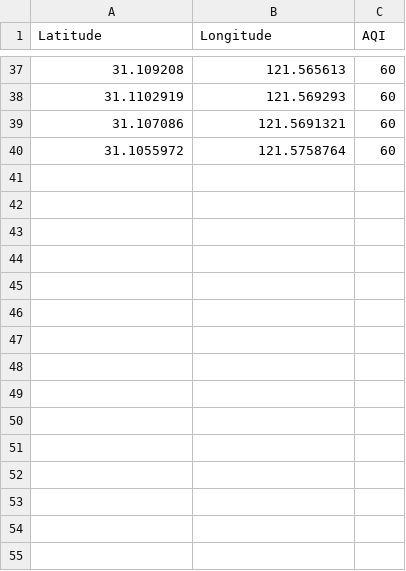
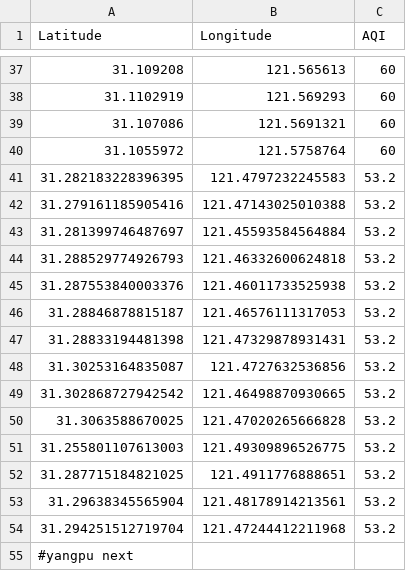
Before and after one commit to CMA-Projects/ML-AirQuality, a CSV file: data_to_retrieve.csv, drawn as a sheet; only a part is shown, gaps mark what is left out.

```diff
--- a/data_to_retrieve.csv
+++ b/data_to_retrieve.csv
@@ -40 +40,16 @@ Latitude,Longitude,AQI
 31.1055972,121.5758764,60
+31.282183228396395,121.4797232245583,53.2
+31.279161185905416,121.47143025010388,53.2
+31.281399746487697,121.45593584564884,53.2
+31.288529774926793,121.46332600624818,53.2
+31.287553840003376,121.46011733525938,53.2
+31.28846878815187,121.46576111317053,53.2
+31.28833194481398,121.47329878931431,53.2
+31.30253164835087,121.4727632536856,53.2
+31.302868727942542,121.46498870930665,53.2
+31.3063588670025,121.47020265666828,53.2
+31.255801107613003,121.49309896526775,53.2
+31.287715184821025,121.4911776888651,53.2
+31.29638345565904,121.48178914213561,53.2
+31.294251512719704,121.47244412211968,53.2
+#yangpu next
```
Also changed, not shown: 1 other file.
